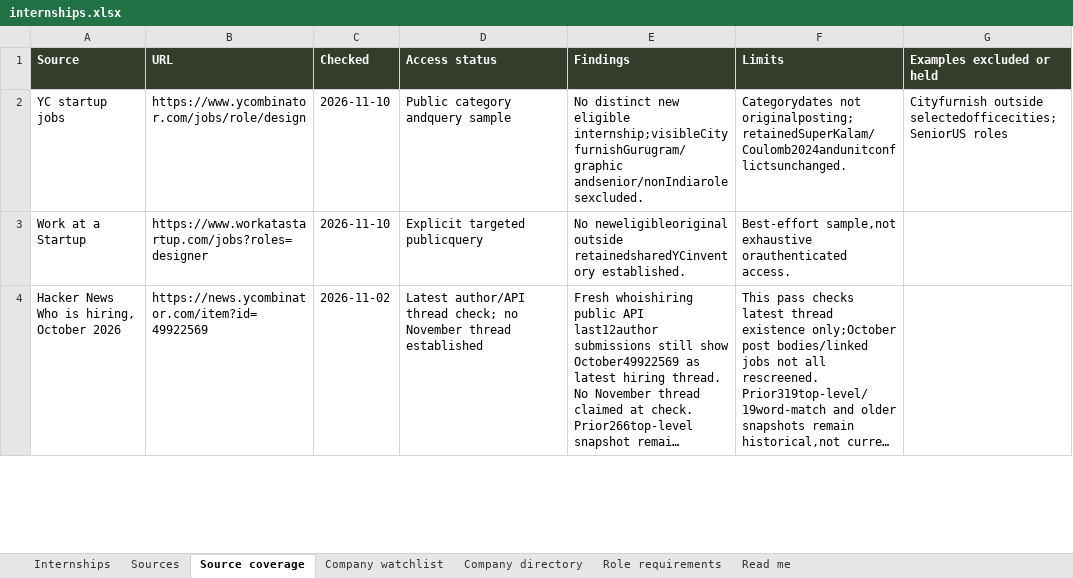
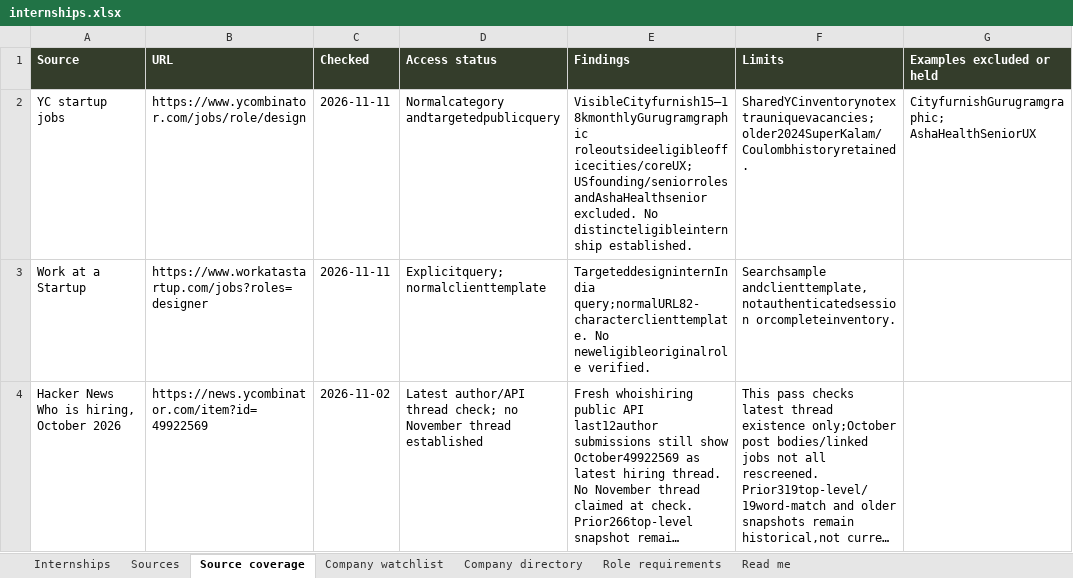
Before and after one commit to AnujR17/Chatgpt-Environment, an Excel workbook: topics/job-search-agent/app/public/data/internships.xlsx, sheet Source coverage, drawn as a sheet; only a part is shown; long unchanged cells end in …; values as stored, in another font and other column widths than the file's, no borders; the diff covers the shown part only; the diff names each change by its address in the sheet, - before the commit and + after, or states it on an @@ line.

Commit message:
Refresh November 11 design internship research and evidence

```diff
--- a/topics/job-search-agent/app/public/data/internships.xlsx (sheet Source coverage)
+++ b/topics/job-search-agent/app/public/data/internships.xlsx (sheet Source coverage)
-C2:C3 (Checked): 2026-11-10
+C2:C3 (Checked): 2026-11-11
-D2 (Access status): Public category andquery sample
+D2 (Access status): Normalcategory andtargetedpublicquery
-E2 (Findings): No distinct new eligible internship;visibleCityfurnishGurugram/graphic andsenior/nonIndiarolesexcluded.
+E2 (Findings): VisibleCityfurnish15–18kmonthlyGurugramgraphic roleoutsideeligibleofficecities/coreUX;USfounding/seniorroles andAshaHealthsenior excluded. No distincteligibleinternship established.
-F2 (Limits): Categorydates not originalposting;retainedSuperKalam/Coulomb2024andunitconflictsunchanged.
+F2 (Limits): SharedYCinventorynotextrauniquevacancies;older2024SuperKalam/Coulombhistoryretained.
-G2 (Examples excluded or held): Cityfurnish outside selectedofficecities; SeniorUS roles
+G2 (Examples excluded or held): CityfurnishGurugramgraphic; AshaHealthSeniorUX
-D3 (Access status): Explicit targeted publicquery
+D3 (Access status): Explicitquery;normalclienttemplate
-E3 (Findings): No neweligibleoriginal outside retainedsharedYCinventory established.
+E3 (Findings): TargeteddesigninternIndia query;normalURL82-characterclienttemplate. No neweligibleoriginalrole verified.
-F3 (Limits): Best-effort sample,not exhaustive orauthenticated access.
+F3 (Limits): Searchsample andclienttemplate,notauthenticatedsession orcompleteinventory.
```
Also changed, not shown: 102 edited cells elsewhere in this sheet, sheet Sources, sheet Role requirements, sheet Internships, sheet Company directory, sheet Company watchlist, sheet Read me, 7 other files.
